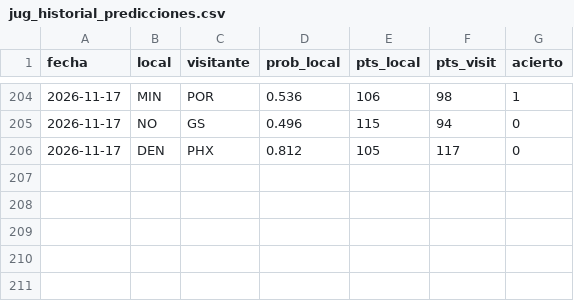
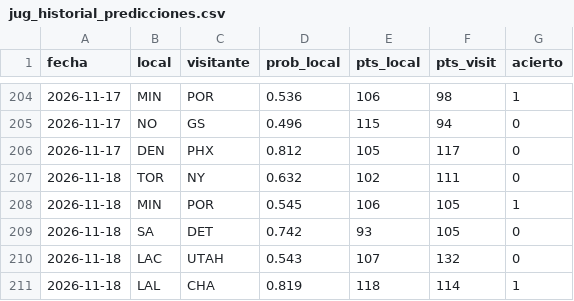
Before and after one commit to adridelpto/PreNBA, a CSV file: jug_historial_predicciones.csv, drawn as a sheet; only a part is shown, gaps mark what is left out; the diff names each change by its address in the sheet, - before the commit and + after, or states it on an @@ line.

```diff
--- a/jug_historial_predicciones.csv
+++ b/jug_historial_predicciones.csv
+row 207: 2026-11-18 | TOR | NY | 0.632 | 102 | 111 | 0
+row 208: 2026-11-18 | MIN | POR | 0.545 | 106 | 105 | 1
+row 209: 2026-11-18 | SA | DET | 0.742 | 93 | 105 | 0
+row 210: 2026-11-18 | LAC | UTAH | 0.543 | 107 | 132 | 0
+row 211: 2026-11-18 | LAL | CHA | 0.819 | 118 | 114 | 1
```
Also changed, not shown: evolucion_elo.csv, evolucion_predicciones.csv, 23 other files.
